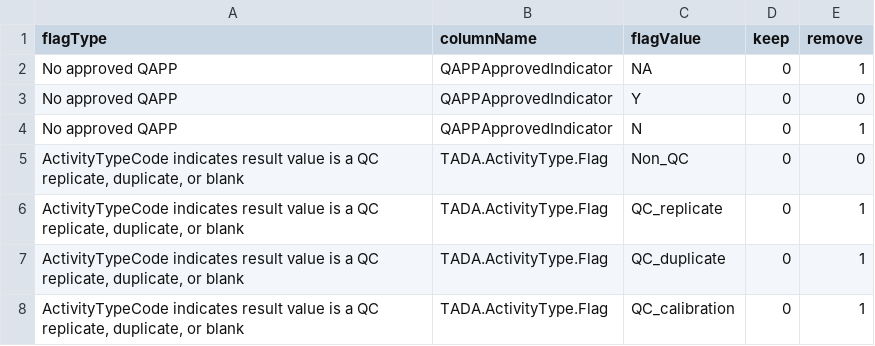
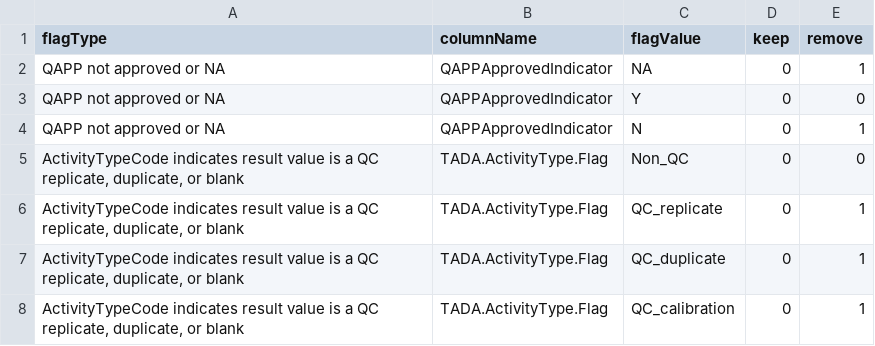
Before and after one commit to JamesBisese/TADAShiny, a CSV file: inst/flag_tests.csv, drawn as a sheet; only a part is shown.

Commit message:
update flag prompt

```diff
--- a/inst/flag_tests.csv
+++ b/inst/flag_tests.csv
@@ -1,5 +1,5 @@
 flagType,columnName,flagValue,keep,remove,,,
-No approved QAPP,QAPPApprovedIndicator,NA,0,1,,,
-No approved QAPP,QAPPApprovedIndicator,Y,0,0,,,
-No approved QAPP,QAPPApprovedIndicator,N,0,1,,,
+QAPP not approved or NA,QAPPApprovedIndicator,NA,0,1,,,
+QAPP not approved or NA,QAPPApprovedIndicator,Y,0,0,,,
+QAPP not approved or NA,QAPPApprovedIndicator,N,0,1,,,
 "ActivityTypeCode indicates result value is a QC replicate, duplicate, or blank",TADA.ActivityType.Flag,Non_QC,0,0,,,
```
Also changed, not shown: inst/flag_prompts.csv, 1 other file.
